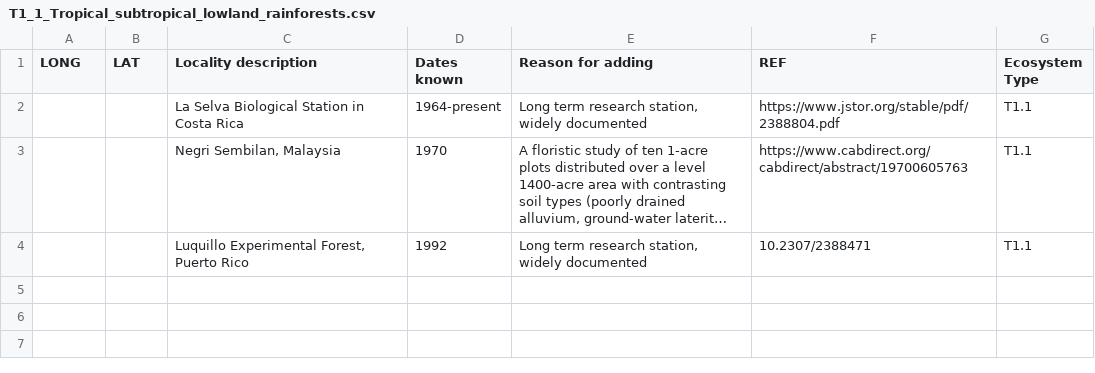
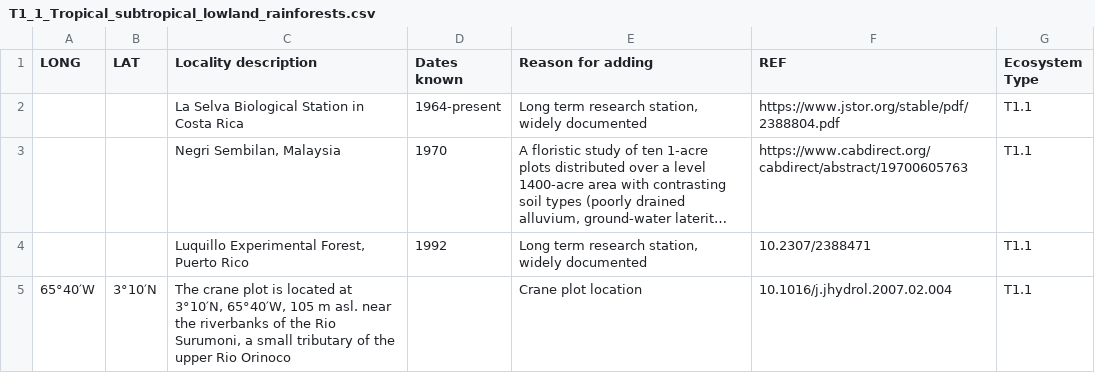
Before and after one commit to jrfep/GEDB, a CSV file: training/T1_1_Tropical_subtropical_lowland_rainforests.csv, drawn as a sheet; long unchanged cells end in …; the diff names each change by its address in the sheet, - before the commit and + after, or states it on an @@ line.

Commit message:
adding the crane plot in Amazonas, Venezuela

```diff
--- a/training/T1_1_Tropical_subtropical_lowland_rainforests.csv
+++ b/training/T1_1_Tropical_subtropical_lowland_rainforests.csv
+row 5: 65°40′W | 3°10′N | The crane plot is located at 3°10′N, 65°40′W, 105 m asl. near the riverbanks of the Rio Surumoni, a small tributary of the upper Rio Orinoco |  | Crane plot location | 10.1016/j.jhydrol.2007.02.004 | T1.1
```
